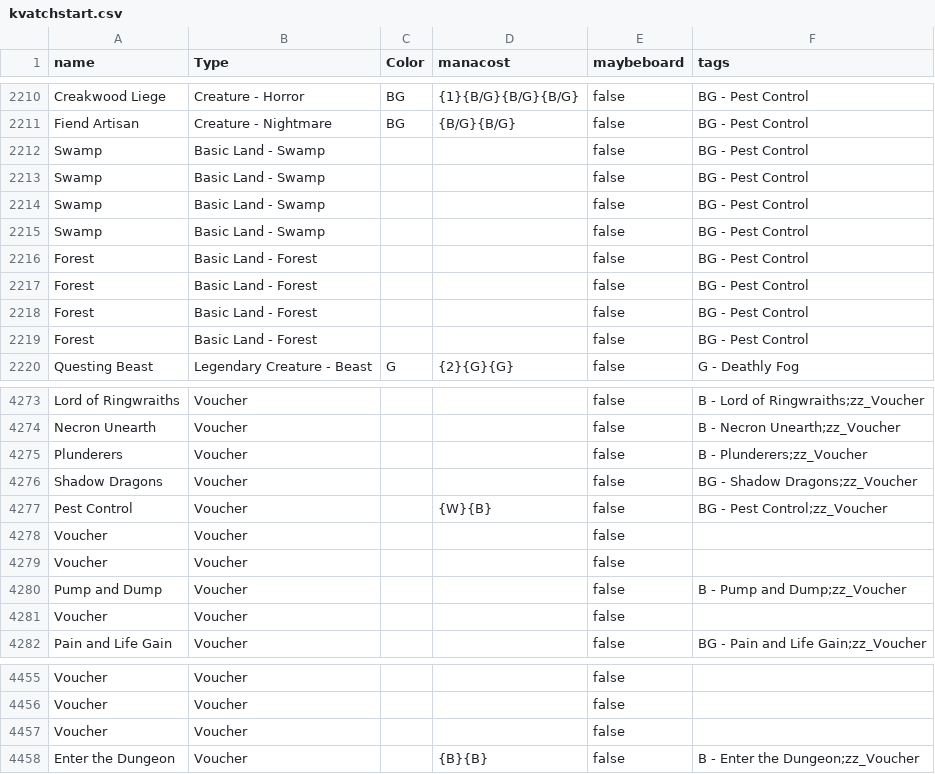
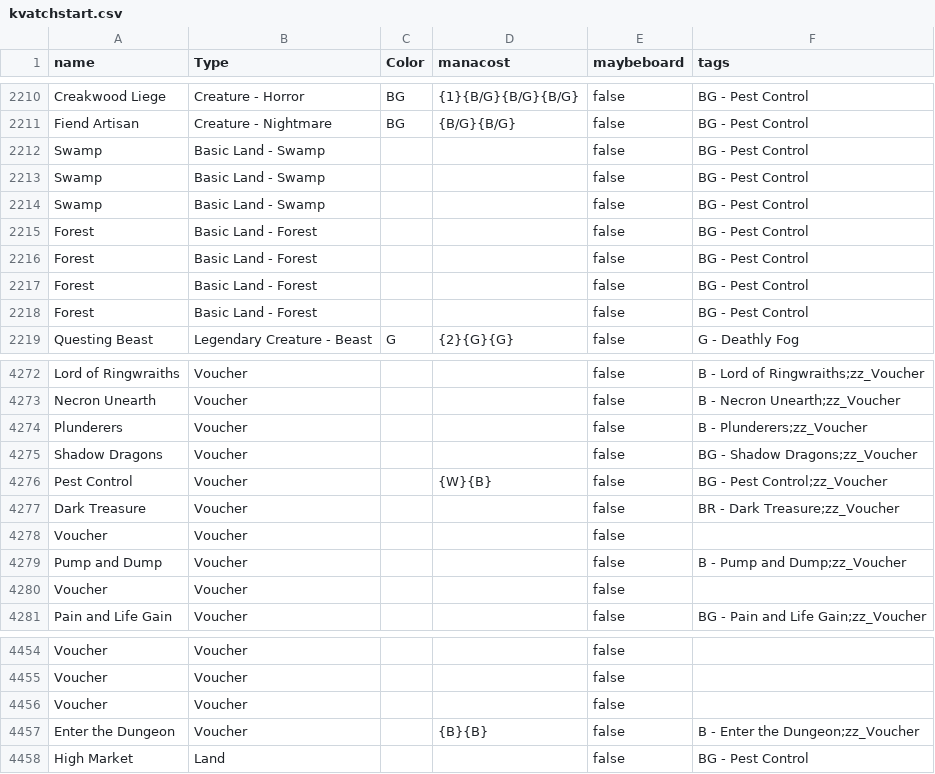
Before and after one commit to LukeyGee/RossCube, a CSV file: cubes/kvatchstart.csv, drawn as a sheet; only a part is shown, gaps mark what is left out.

```diff
--- a/cubes/kvatchstart.csv
+++ b/cubes/kvatchstart.csv
@@ -2214,3 +2214,2 @@
 "Swamp","Basic Land - Swamp","","","false","BG - Pest Control"
-"Swamp","Basic Land - Swamp","","","false","BG - Pest Control"
 "Forest","Basic Land - Forest","","","false","BG - Pest Control"
@@ -4277,3 +4276,3 @@
 "Pest Control","Voucher","","{W}{B}","false","BG - Pest Control;zz_Voucher"
-"Voucher","Voucher","","","false",""
+"Dark Treasure","Voucher","","","false","BR - Dark Treasure;zz_Voucher"
 "Voucher","Voucher","","","false",""
@@ -4458 +4457,2 @@
 "Enter the Dungeon","Voucher","","{B}{B}","false","B - Enter the Dungeon;zz_Voucher"
+"High Market","Land","","","false","BG - Pest Control"
```
